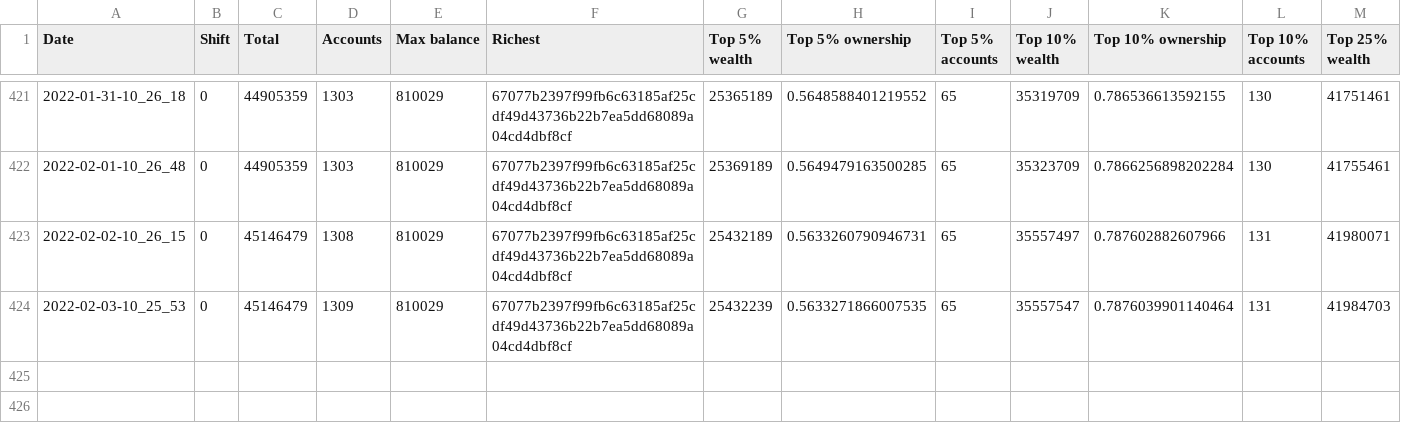
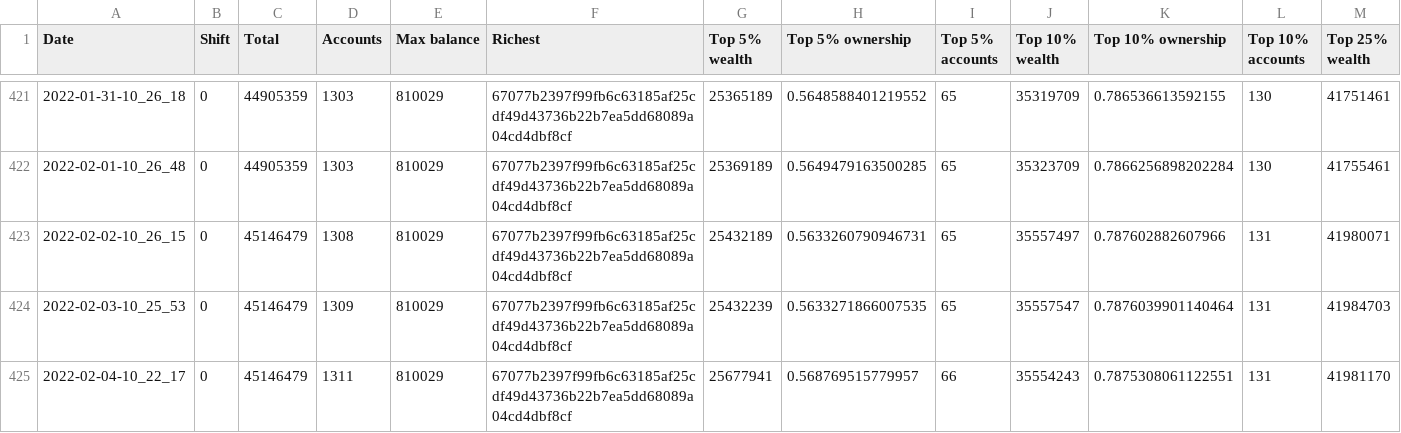
Before and after one commit to itsnikhil/tnb-analysis, a CSV file: out.csv, drawn as a sheet; only a part is shown, gaps mark what is left out; rows hold the shown columns only; the diff names each change by its address in the sheet, - before the commit and + after, or states it on an @@ line.

```diff
--- a/out.csv
+++ b/out.csv
+row 425: 2022-02-04-10_22_17 | 0 | 45146479 | 1311 | 810029 | 67077b2397f99fb6c63185af25cdf49d43736b22b7ea5dd68089a04cd4dbf8cf | 25677941 | 0.568769515779957 | 66 | 35554243 | 0.7875308061122551 | 131 | 41981170
```
Also changed, not shown: 9 other files.
